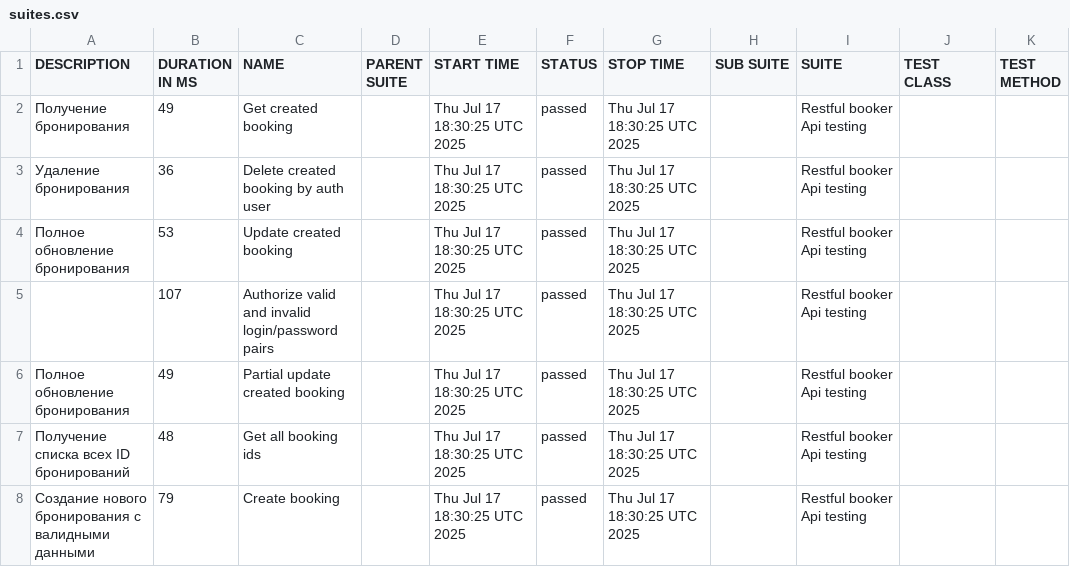
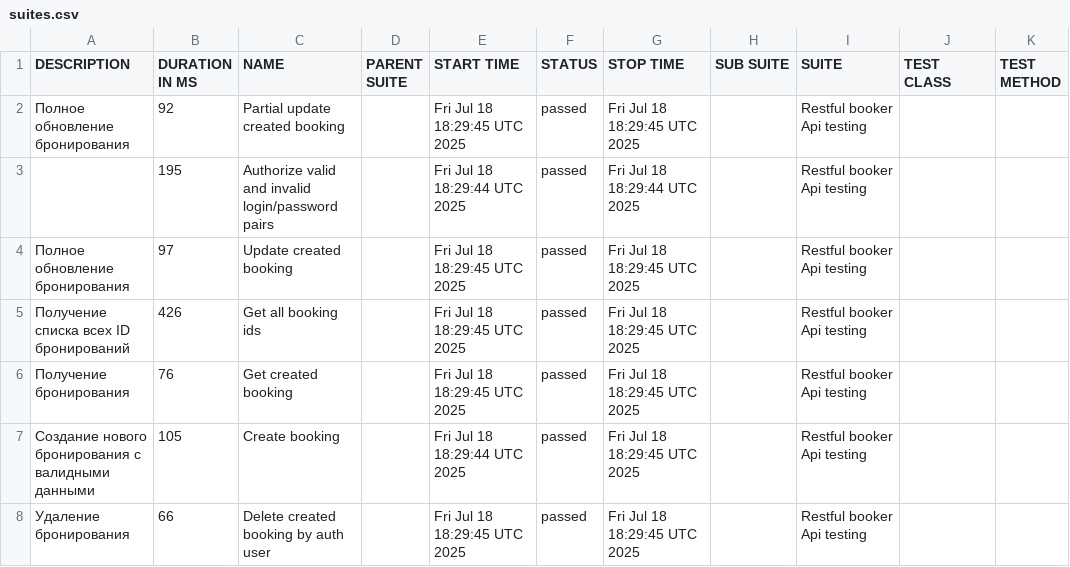
Before and after one commit to elenkaFila/Cypress-api-testing, a CSV file: data/suites.csv, drawn as a sheet.

```diff
--- a/data/suites.csv
+++ b/data/suites.csv
@@ -1,8 +1,8 @@
 "DESCRIPTION","DURATION IN MS","NAME","PARENT SUITE","START TIME","STATUS","STOP TIME","SUB SUITE","SUITE","TEST CLASS","TEST METHOD"
-"Получение бронирования","49","Get created booking","","Thu Jul 17 18:30:25 UTC 2025","passed","Thu Jul 17 18:30:25 UTC 2025","","Restful booker Api testing","",""
-" Удаление бронирования","36","Delete created booking by auth user","","Thu Jul 17 18:30:25 UTC 2025","passed","Thu Jul 17 18:30:25 UTC 2025","","Restful booker Api testing","",""
-"Полное обновление бронирования","53","Update created booking","","Thu Jul 17 18:30:25 UTC 2025","passed","Thu Jul 17 18:30:25 UTC 2025","","Restful booker Api testing","",""
-"","107","Authorize valid and invalid login/password pairs","","Thu Jul 17 18:30:25 UTC 2025","passed","Thu Jul 17 18:30:25 UTC 2025","","Restful booker Api testing","",""
-"Полное обновление бронирования","49","Partial update created booking","","Thu Jul 17 18:30:25 UTC 2025","passed","Thu Jul 17 18:30:25 UTC 2025","","Restful booker Api testing","",""
-" Получение списка всех ID бронирований","48","Get all booking ids","","Thu Jul 17 18:30:25 UTC 2025","passed","Thu Jul 17 18:30:25 UTC 2025","","Restful booker Api testing","",""
-"Создание нового бронирования с валидными данными","79","Create booking","","Thu Jul 17 18:30:25 UTC 2025","passed","Thu Jul 17 18:30:25 UTC 2025","","Restful booker Api testing","",""
+"Полное обновление бронирования","92","Partial update created booking","","Fri Jul 18 18:29:45 UTC 2025","passed","Fri Jul 18 18:29:45 UTC 2025","","Restful booker Api testing","",""
+"","195","Authorize valid and invalid login/password pairs","","Fri Jul 18 18:29:44 UTC 2025","passed","Fri Jul 18 18:29:44 UTC 2025","","Restful booker Api testing","",""
+"Полное обновление бронирования","97","Update created booking","","Fri Jul 18 18:29:45 UTC 2025","passed","Fri Jul 18 18:29:45 UTC 2025","","Restful booker Api testing","",""
+" Получение списка всех ID бронирований","426","Get all booking ids","","Fri Jul 18 18:29:45 UTC 2025","passed","Fri Jul 18 18:29:45 UTC 2025","","Restful booker Api testing","",""
+"Получение бронирования","76","Get created booking","","Fri Jul 18 18:29:45 UTC 2025","passed","Fri Jul 18 18:29:45 UTC 2025","","Restful booker Api testing","",""
+"Создание нового бронирования с валидными данными","105","Create booking","","Fri Jul 18 18:29:44 UTC 2025","passed","Fri Jul 18 18:29:45 UTC 2025","","Restful booker Api testing","",""
+" Удаление бронирования","66","Delete created booking by auth user","","Fri Jul 18 18:29:45 UTC 2025","passed","Fri Jul 18 18:29:45 UTC 2025","","Restful booker Api testing","",""
```
Also changed, not shown: data/behaviors.csv, 28 other files.
